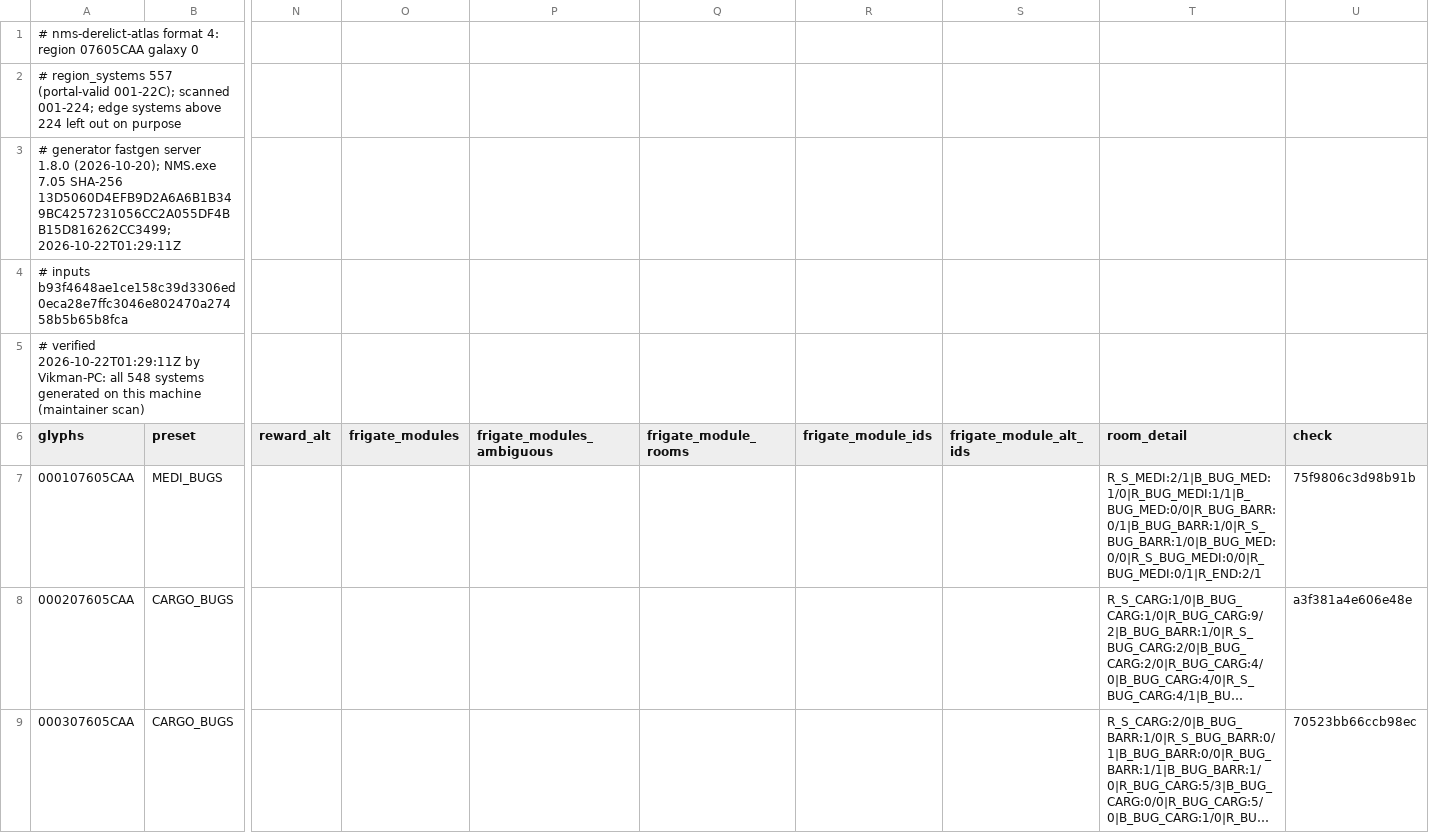
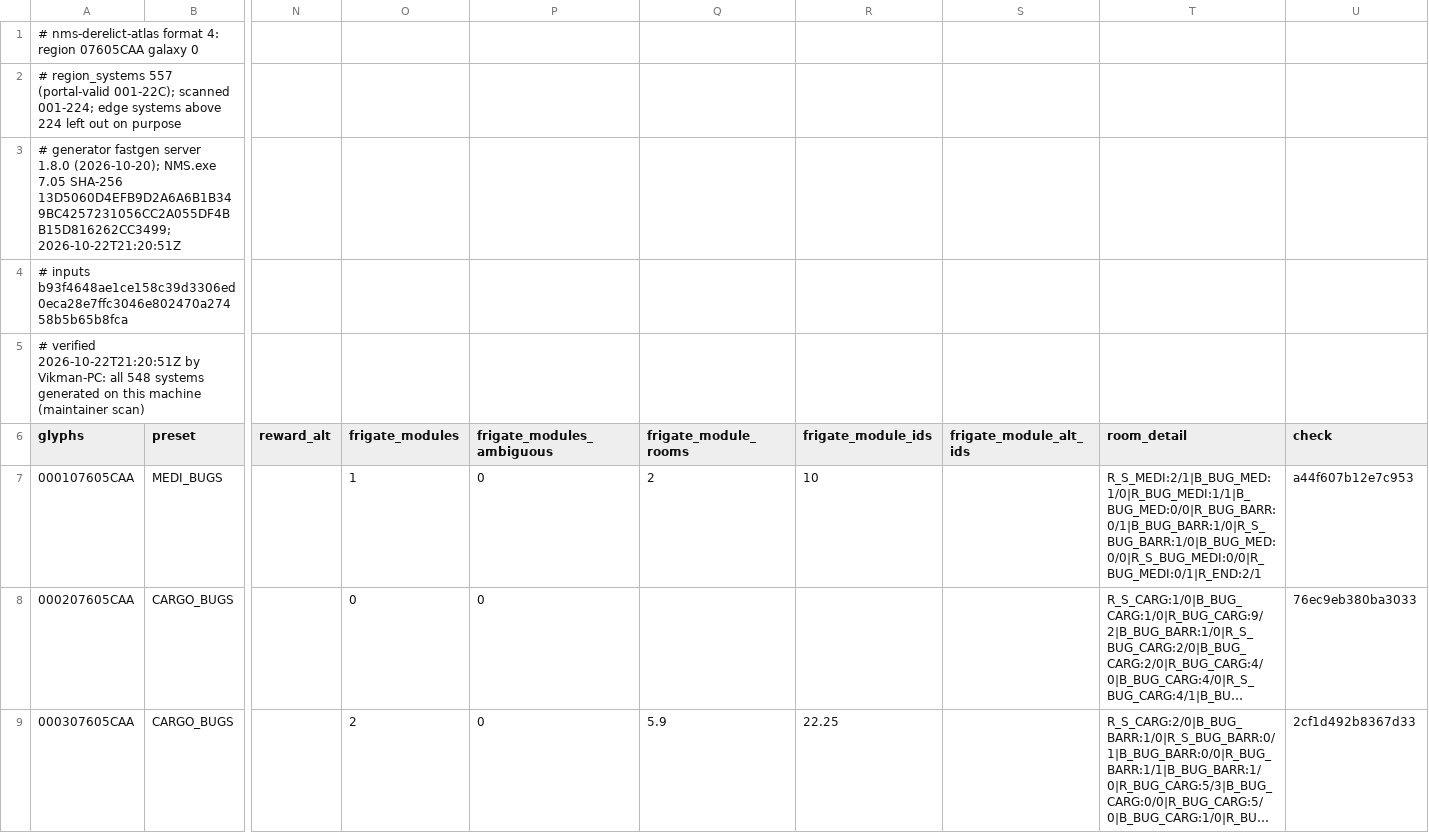
Before and after one commit to vikkitor93-coder/nms-derelict-atlas, a CSV file: regions/g00/07/605/07605CAA.csv, drawn as a sheet; only a part is shown, gaps mark what is left out; long unchanged cells end in …; the diff covers the shown part only; the diff names each change by its address in the sheet, - before the commit and + after, or states it on an @@ line.

```diff
--- a/regions/g00/07/605/07605CAA.csv
+++ b/regions/g00/07/605/07605CAA.csv
-A3 (glyphs): …SHA-256 13D5060D4EFB9D2A6A6B1B349BC4257231056CC2A055DF4BB15D816262CC3499; 2026-10-22T01:29:11Z
+A3 (glyphs): …SHA-256 13D5060D4EFB9D2A6A6B1B349BC4257231056CC2A055DF4BB15D816262CC3499; 2026-10-22T21:20:51Z
-A5 (glyphs): # verified 2026-10-22T01:29:11Z by Vikman-PC:…
+A5 (glyphs): # verified 2026-10-22T21:20:51Z by Vikman-PC:…
-O7 (frigate_modules): (empty)
+O7 (frigate_modules): 1
-P7:P9 (frigate_modules_ambiguous): (empty)
+P7:P9 (frigate_modules_ambiguous): 0
-Q7 (frigate_module_rooms): (empty)
+Q7 (frigate_module_rooms): 2
-R7 (frigate_module_ids): (empty)
+R7 (frigate_module_ids): 10
-U7 (check): 75f9806c3d98b91b
+U7 (check): a44f607b12e7c953
-O8 (frigate_modules): (empty)
+O8 (frigate_modules): 0
-U8 (check): a3f381a4e606e48e
+U8 (check): 76ec9eb380ba3033
-O9 (frigate_modules): (empty)
+O9 (frigate_modules): 2
-Q9 (frigate_module_rooms): (empty)
+Q9 (frigate_module_rooms): 5.9
-R9 (frigate_module_ids): (empty)
+R9 (frigate_module_ids): 22.25
-U9 (check): 70523bb66ccb98ec
+U9 (check): 2cf1d492b8367d33
```
Also changed, not shown: 24 edited cells elsewhere in this file, regions/g00/07/605/07605CA9.csv, 1 other file.
